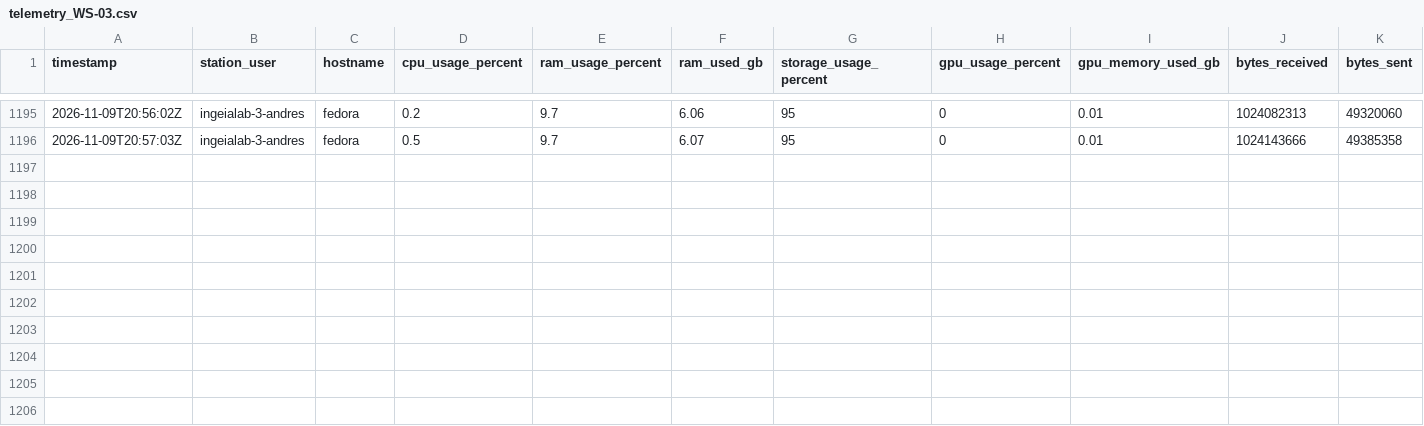
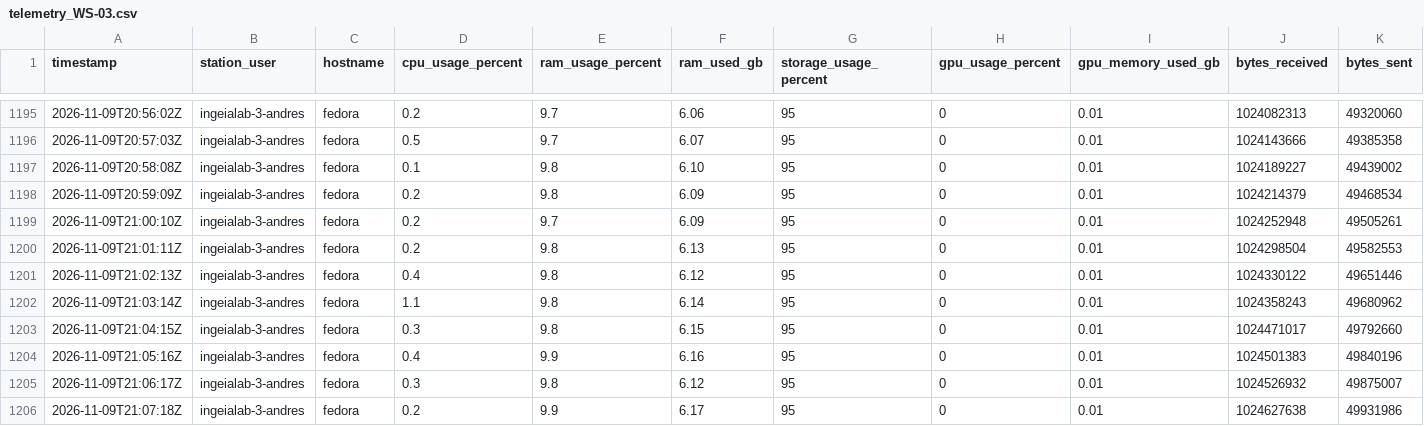
Before and after one commit to SavIA-Lab/savia-traffic, a CSV file: dashboard/data/telemetry_WS-03.csv, drawn as a sheet; only a part is shown, gaps mark what is left out; rows hold the shown columns only; the diff names each change by its address in the sheet, - before the commit and + after, or states it on an @@ line.

Commit message:
data: workstation03 telemetry 2026-11-09T21:07:20Z

```diff
--- a/dashboard/data/telemetry_WS-03.csv
+++ b/dashboard/data/telemetry_WS-03.csv
+row 1197: 2026-11-09T20:58:08Z | ingeialab-3-andres | fedora | 0.1 | 9.8 | 6.10 | 95 | 0 | 0.01 | 1024189227 | 49439002
+row 1198: 2026-11-09T20:59:09Z | ingeialab-3-andres | fedora | 0.2 | 9.8 | 6.09 | 95 | 0 | 0.01 | 1024214379 | 49468534
+row 1199: 2026-11-09T21:00:10Z | ingeialab-3-andres | fedora | 0.2 | 9.7 | 6.09 | 95 | 0 | 0.01 | 1024252948 | 49505261
+row 1200: 2026-11-09T21:01:11Z | ingeialab-3-andres | fedora | 0.2 | 9.8 | 6.13 | 95 | 0 | 0.01 | 1024298504 | 49582553
+row 1201: 2026-11-09T21:02:13Z | ingeialab-3-andres | fedora | 0.4 | 9.8 | 6.12 | 95 | 0 | 0.01 | 1024330122 | 49651446
+row 1202: 2026-11-09T21:03:14Z | ingeialab-3-andres | fedora | 1.1 | 9.8 | 6.14 | 95 | 0 | 0.01 | 1024358243 | 49680962
+row 1203: 2026-11-09T21:04:15Z | ingeialab-3-andres | fedora | 0.3 | 9.8 | 6.15 | 95 | 0 | 0.01 | 1024471017 | 49792660
+row 1204: 2026-11-09T21:05:16Z | ingeialab-3-andres | fedora | 0.4 | 9.9 | 6.16 | 95 | 0 | 0.01 | 1024501383 | 49840196
+row 1205: 2026-11-09T21:06:17Z | ingeialab-3-andres | fedora | 0.3 | 9.8 | 6.12 | 95 | 0 | 0.01 | 1024526932 | 49875007
+row 1206: 2026-11-09T21:07:18Z | ingeialab-3-andres | fedora | 0.2 | 9.9 | 6.17 | 95 | 0 | 0.01 | 1024627638 | 49931986
```
